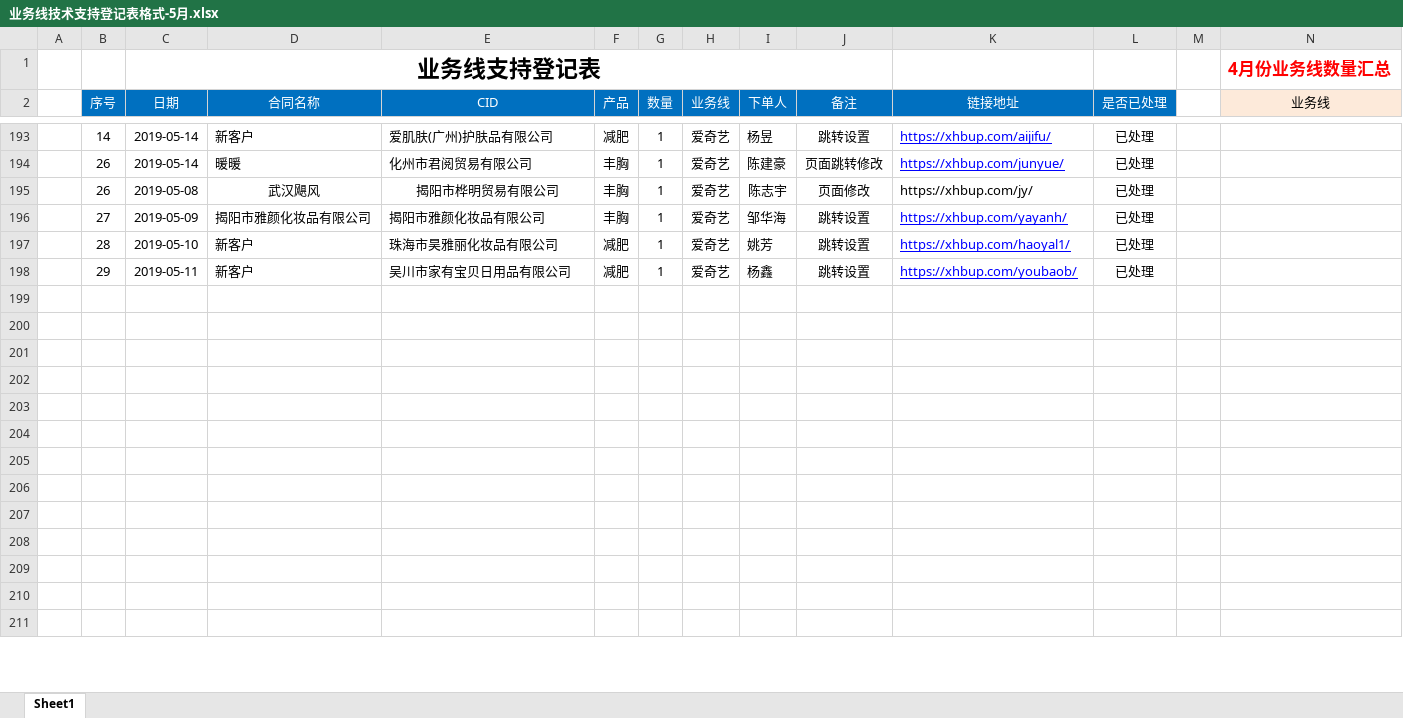
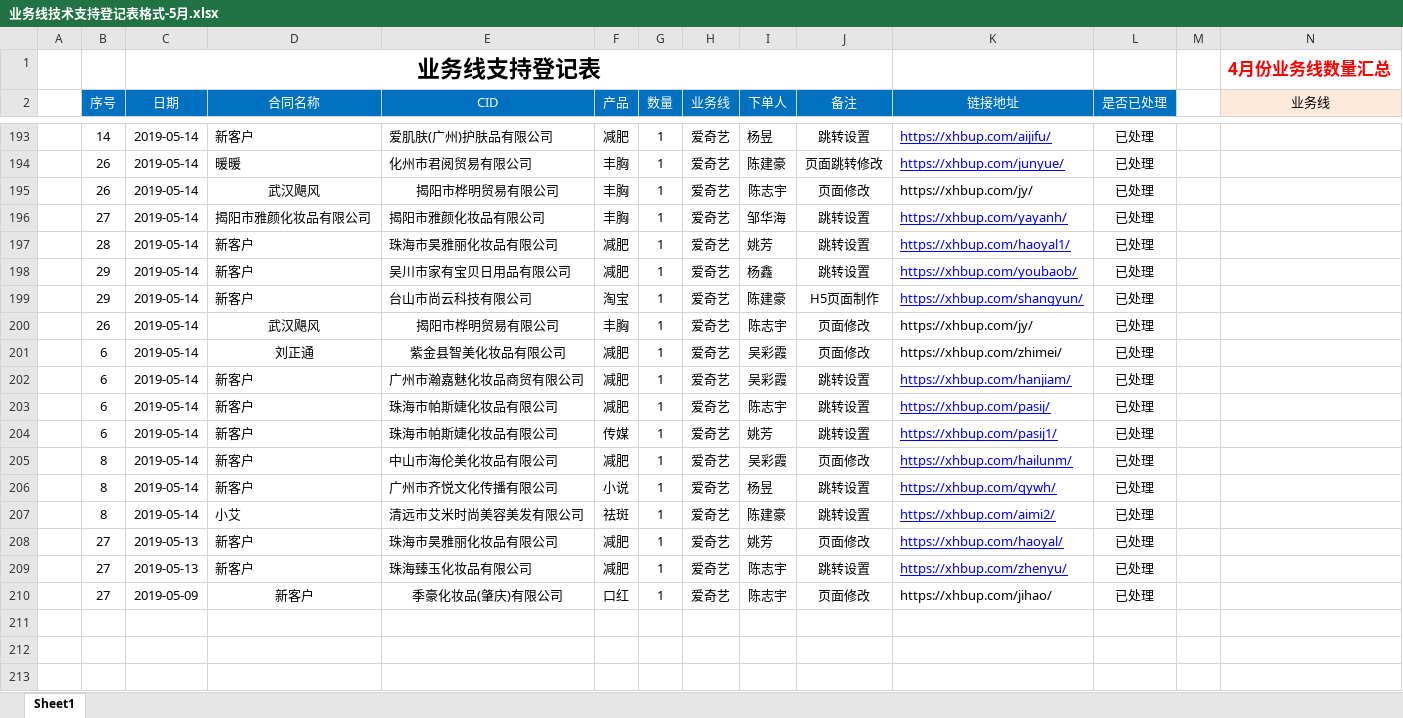
Before and after one commit to a279623002/myWork, an Excel workbook: 业务线技术支持登记表格式-5月.xlsx, sheet Sheet1, drawn as a sheet; only a part is shown, gaps mark what is left out; the shorter side is filled out with more unchanged rows; values as stored, in another font and other column widths than the file's, no borders; charts and pictures not drawn; rows hold the shown columns only; the diff covers the shown part only; the diff names each change by its address in the sheet, - before the commit and + after, or states it on an @@ line.

```diff
--- a/业务线技术支持登记表格式-5月.xlsx (sheet Sheet1)
+++ b/业务线技术支持登记表格式-5月.xlsx (sheet Sheet1)
-C195 (日期): 2019-05-08
+C195 (日期): 2019-05-14
-C196 (日期): 2019-05-09
+C196 (日期): 2019-05-14
-C197 (日期): 2019-05-10
+C197 (日期): 2019-05-14
-C198 (日期): 2019-05-11
+C198 (日期): 2019-05-14
+row 199:  | 29 | 2019-05-14 | 新客户 | 台山市尚云科技有限公司 | 淘宝 | 1 | 爱奇艺 | 陈建豪 | H5页面制作 | https://xhbup.com/shangyun/ | 已处理
+row 200:  | 26 | 2019-05-14 | 武汉飓风 | 揭阳市桦明贸易有限公司 | 丰胸 | 1 | 爱奇艺 | 陈志宇 | 页面修改 | https://xhbup.com/jy/ | 已处理
+row 201:  | 6 | 2019-05-14 | 刘正通 | 紫金县智美化妆品有限公司 | 减肥 | 1 | 爱奇艺 | 吴彩霞 | 页面修改 | https://xhbup.com/zhimei/ | 已处理
+row 202:  | 6 | 2019-05-14 | 新客户 | 广州市瀚嘉魅化妆品商贸有限公司 | 减肥 | 1 | 爱奇艺 | 吴彩霞 | 跳转设置 | https://xhbup.com/hanjiam/ | 已处理
+row 203:  | 6 | 2019-05-14 | 新客户 | 珠海市帕斯婕化妆品有限公司 | 减肥 | 1 | 爱奇艺 | 陈志宇 | 跳转设置 | https://xhbup.com/pasij/ | 已处理
+row 204:  | 6 | 2019-05-14 | 新客户 | 珠海市帕斯婕化妆品有限公司 | 传媒 | 1 | 爱奇艺 | 姚芳 | 跳转设置 | https://xhbup.com/pasij1/ | 已处理
+row 205:  | 8 | 2019-05-14 | 新客户 | 中山市海伦美化妆品有限公司 | 减肥 | 1 | 爱奇艺 | 吴彩霞 | 页面修改 | https://xhbup.com/hailunm/ | 已处理
+row 206:  | 8 | 2019-05-14 | 新客户 | 广州市齐悦文化传播有限公司 | 小说 | 1 | 爱奇艺 | 杨昱 | 跳转设置 | https://xhbup.com/qywh/ | 已处理
+row 207:  | 8 | 2019-05-14 | 小艾 | 清远市艾米时尚美容美发有限公司 | 祛斑 | 1 | 爱奇艺 | 陈建豪 | 跳转设置 | https://xhbup.com/aimi2/ | 已处理
+row 208:  | 27 | 2019-05-13 | 新客户 | 珠海市昊雅丽化妆品有限公司 | 减肥 | 1 | 爱奇艺 | 姚芳 | 页面修改 | https://xhbup.com/haoyal/ | 已处理
+row 209:  | 27 | 2019-05-13 | 新客户 | 珠海臻玉化妆品有限公司 | 减肥 | 1 | 爱奇艺 | 陈志宇 | 跳转设置 | https://xhbup.com/zhenyu/ | 已处理
+row 210:  | 27 | 2019-05-09 | 新客户 | 季豪化妆品(肇庆)有限公司 | 口红 | 1 | 爱奇艺 | 陈志宇 | 页面修改 | https://xhbup.com/jihao/ | 已处理
```
Also changed, not shown: 31 added rows, 2 edited cells and merged cells elsewhere in this sheet, charts or pictures, 14 other files.
